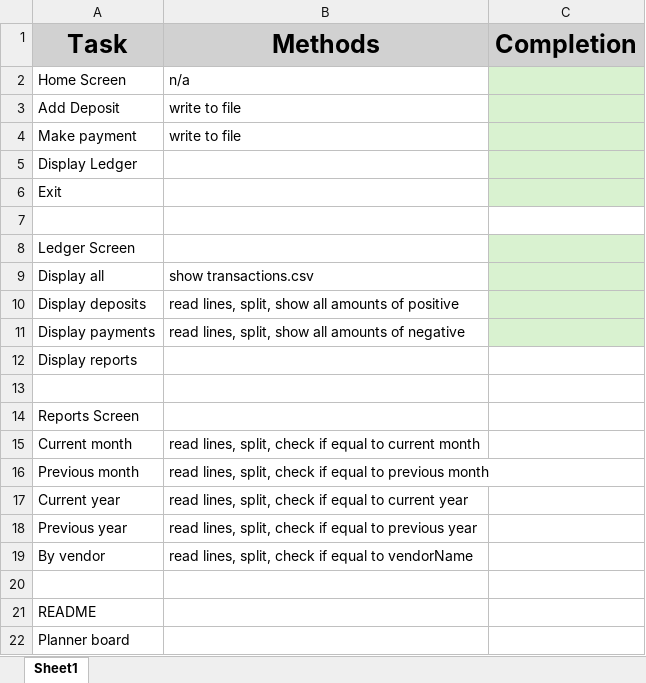
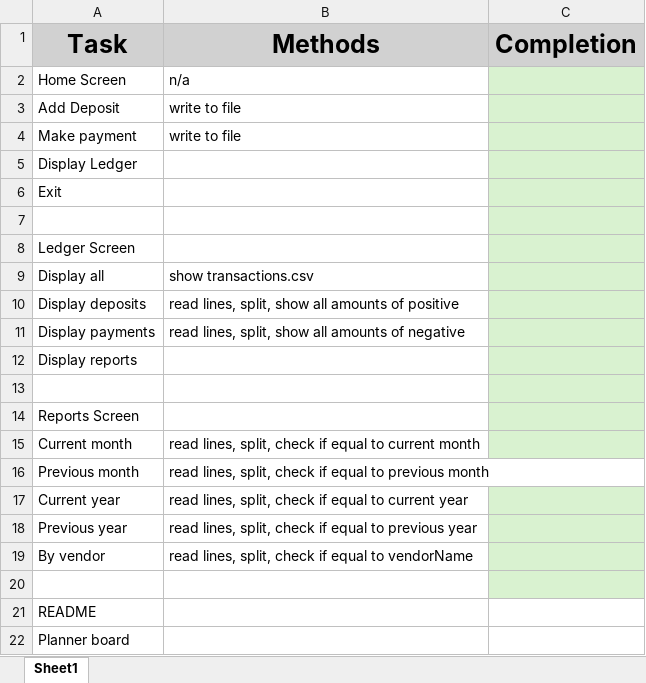
Before and after one commit to fmiranda25/accounting-ledger, an Excel workbook: Capstone 1 ToDo.xlsx, sheet Sheet1, drawn as a sheet; values as stored, in another font and other column widths than the file's, no borders; the diff names each change by its address in the sheet, - before the commit and + after, or states it on an @@ line.

Commit message:
Ledger displays all entries from previous year

```diff
--- a/Capstone 1 ToDo.xlsx (sheet Sheet1)
+++ b/Capstone 1 ToDo.xlsx (sheet Sheet1)
-C7 fill: none
+C7 fill: #D9F2D0
-C12:C15 fill: none
+C12:C15 fill: #D9F2D0
-C17:C20 fill: none
+C17:C20 fill: #D9F2D0
```
Also changed, not shown: 1 other file.
